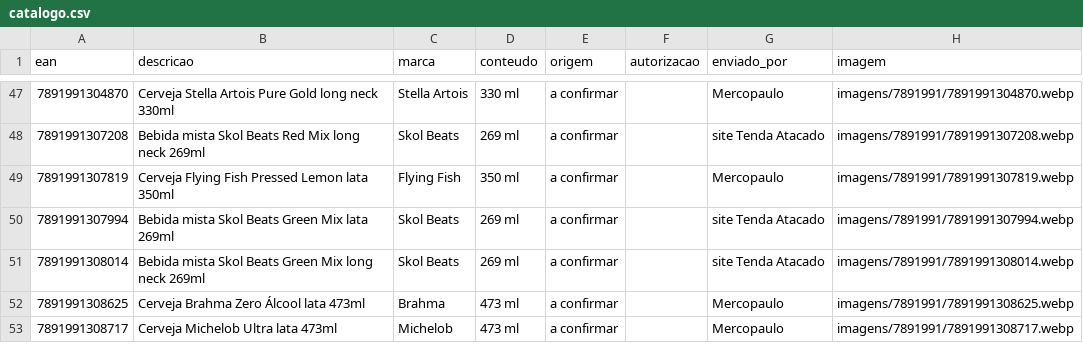
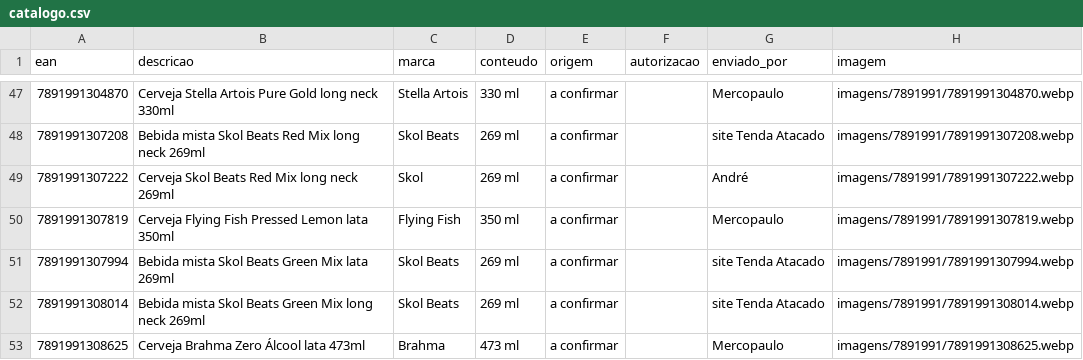
Before and after one commit to andrebitaraes-hub/acervo-encarte, a CSV file: catalogo.csv, drawn as a sheet; only a part is shown, gaps mark what is left out; the shorter side is filled out with more unchanged rows.

Commit message:
Acervo: foto nova de Cerveja Skol Beats Red Mix long neck 269ml (enviada por André)

```diff
--- a/catalogo.csv
+++ b/catalogo.csv
@@ -48,2 +48,3 @@ ean,descricao,marca,conteudo,origem,autorizacao,enviado_por,imagem
 7891991307208,Bebida mista Skol Beats Red Mix long neck 269ml,Skol Beats,269 ml,a confirmar,,site Tenda Atacado,imagens/7891991/7891991307208.webp
+7891991307222,Cerveja Skol Beats Red Mix long neck 269ml,Skol,269 ml,a confirmar,,André,imagens/7891991/7891991307222.webp
 7891991307819,Cerveja Flying Fish Pressed Lemon lata 350ml,Flying Fish,350 ml,a confirmar,,Mercopaulo,imagens/7891991/7891991307819.webp
```
Also changed, not shown: 2 other files.
